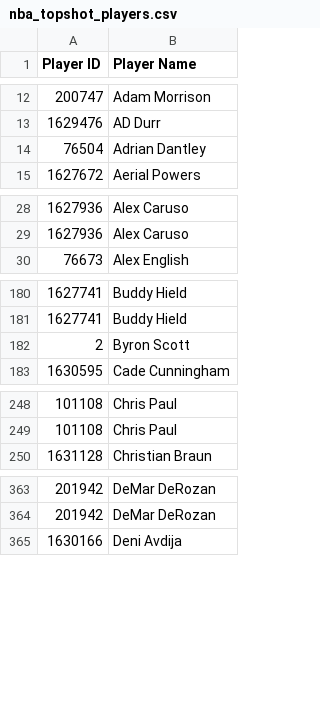
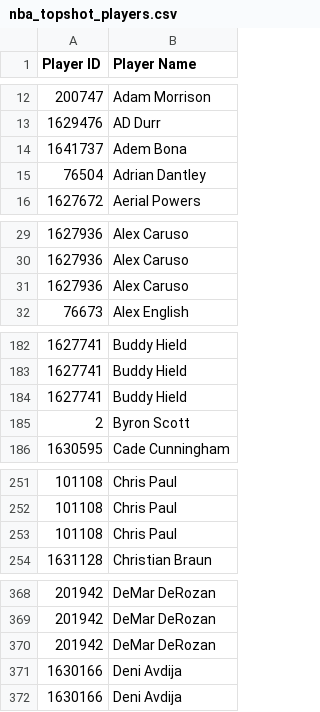
Before and after one commit to bombfriedrice/momentum, a CSV file: nba_topshot_players.csv, drawn as a sheet; only a part is shown, gaps mark what is left out; the diff covers the shown part only; the diff names each change by its address in the sheet, - before the commit and + after, or states it on an @@ line.

```diff
--- a/nba_topshot_players.csv
+++ b/nba_topshot_players.csv
+row 14: 1641737 | Adem Bona
+row 31: 1627936 | Alex Caruso
+row 184: 1627741 | Buddy Hield
+row 253: 101108 | Chris Paul
+row 370: 201942 | DeMar DeRozan
+row 371: 1630166 | Deni Avdija
```
Also changed, not shown: 12 added rows elsewhere in this file, 3 other files.
